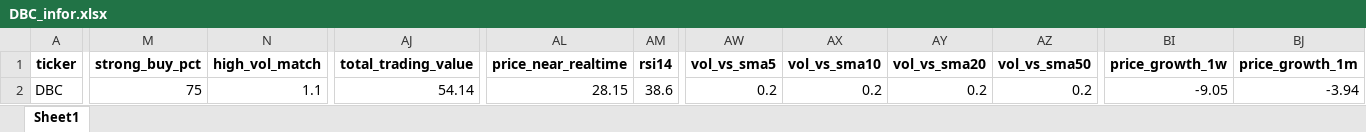
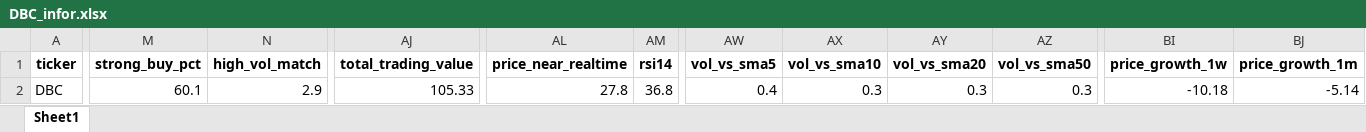
Before and after one commit to nguyenhuynhdinhtan98/AI-STOCK, an Excel workbook: vnstocks_data/DBC_infor.xlsx, sheet Sheet1, drawn as a sheet; only a part is shown, gaps mark what is left out; values as stored, in another font and other column widths than the file's, no borders; the diff covers the shown part only; the diff names each change by its address in the sheet, - before the commit and + after, or states it on an @@ line.

```diff
--- a/vnstocks_data/DBC_infor.xlsx (sheet Sheet1)
+++ b/vnstocks_data/DBC_infor.xlsx (sheet Sheet1)
-M2 (strong_buy_pct): 75
+M2 (strong_buy_pct): 60.1
-N2 (high_vol_match): 1.1
+N2 (high_vol_match): 2.9
-AJ2 (total_trading_value): 54.14
+AJ2 (total_trading_value): 105.33
-AL2 (price_near_realtime): 28.15
+AL2 (price_near_realtime): 27.8
-AM2 (rsi14): 38.6
+AM2 (rsi14): 36.8
-AW2 (vol_vs_sma5): 0.2
+AW2 (vol_vs_sma5): 0.4
-AX2 (vol_vs_sma10): 0.2
+AX2 (vol_vs_sma10): 0.3
-AY2 (vol_vs_sma20): 0.2
+AY2 (vol_vs_sma20): 0.3
-AZ2 (vol_vs_sma50): 0.2
+AZ2 (vol_vs_sma50): 0.3
-BI2 (price_growth_1w): -9.05
+BI2 (price_growth_1w): -10.18
-BJ2 (price_growth_1m): -3.94
+BJ2 (price_growth_1m): -5.14
```
Also changed, not shown: 17 edited cells elsewhere in this sheet, market_filtered.xlsx, market_filtered_pe.xlsx, 30 other files.
